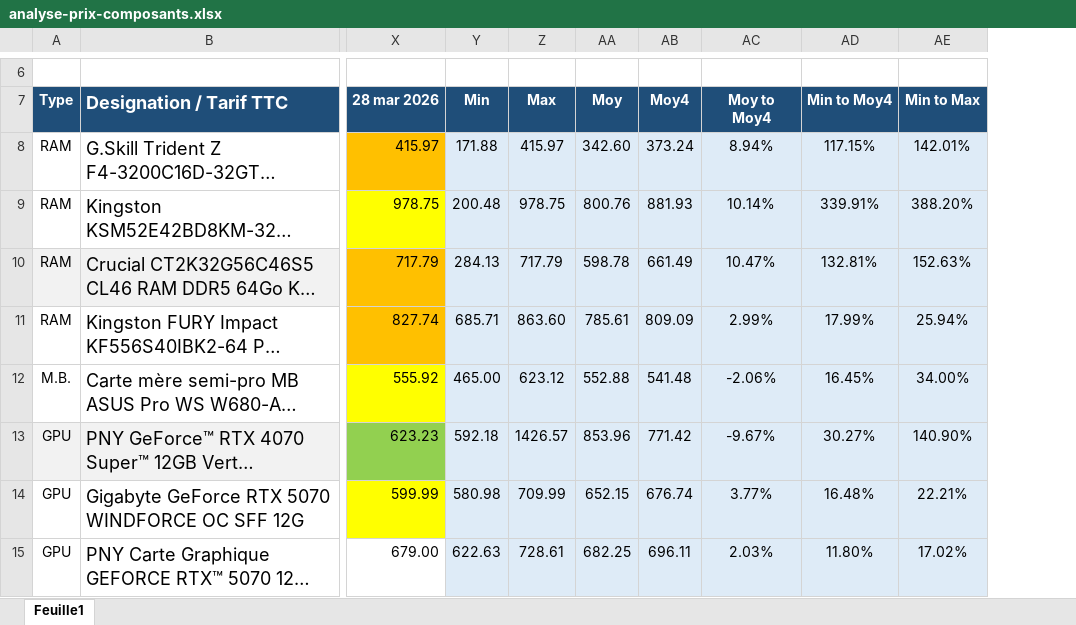
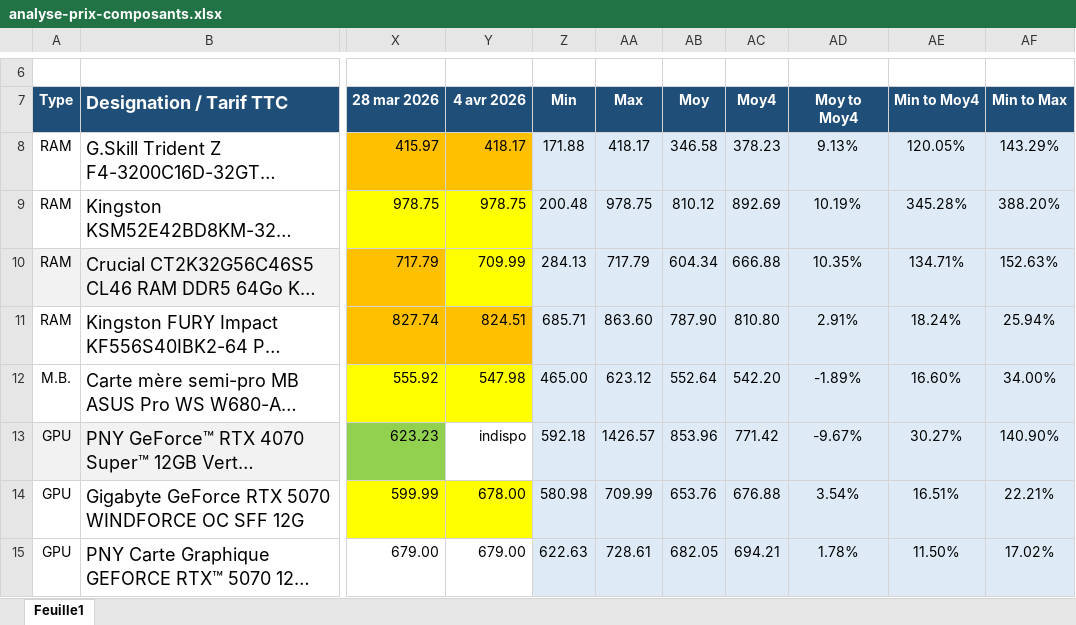
Before and after one commit to AlexiaGossa/PricesOfIT, an Excel workbook: analyse-prix-composants.xlsx, sheet Feuille1, drawn as a sheet; only a part is shown, gaps mark what is left out; long unchanged cells end in …; values as stored, in another font and other column widths than the file's, no borders; addresses are those after the commit; the diff covers the shown part only; the diff names each change by its address in the sheet, - before the commit and + after, or states it on an @@ line.

```diff
--- a/analyse-prix-composants.xlsx (sheet Feuille1)
+++ b/analyse-prix-composants.xlsx (sheet Feuille1)
+column Y (4 avr 2026), rows 8-15: 418.17 | 978.75 | 709.99 | 824.51 | 547.98 | indispo | 678.00 | 679.00
-AA8 (Max): 415.97
+AA8 (Max): 418.17
-AB8 (Moy): 342.60
+AB8 (Moy): 346.58
-AC8 (Moy4): 373.24
+AC8 (Moy4): 378.23
-AD8 (Moy to Moy4): 8.94%
+AD8 (Moy to Moy4): 9.13%
-AE8 (Min to Moy4): 117.15%
+AE8 (Min to Moy4): 120.05%
-AF8 (Min to Max): 142.01%
+AF8 (Min to Max): 143.29%
-AB9 (Moy): 800.76
+AB9 (Moy): 810.12
-AC9 (Moy4): 881.93
+AC9 (Moy4): 892.69
-AD9 (Moy to Moy4): 10.14%
+AD9 (Moy to Moy4): 10.19%
-AE9 (Min to Moy4): 339.91%
+AE9 (Min to Moy4): 345.28%
-AB10 (Moy): 598.78
+AB10 (Moy): 604.34
-AC10 (Moy4): 661.49
+AC10 (Moy4): 666.88
-AD10 (Moy to Moy4): 10.47%
+AD10 (Moy to Moy4): 10.35%
-AE10 (Min to Moy4): 132.81%
+AE10 (Min to Moy4): 134.71%
-AB11 (Moy): 785.61
+AB11 (Moy): 787.90
-AC11 (Moy4): 809.09
+AC11 (Moy4): 810.80
-AD11 (Moy to Moy4): 2.99%
+AD11 (Moy to Moy4): 2.91%
-AE11 (Min to Moy4): 17.99%
+AE11 (Min to Moy4): 18.24%
-AB12 (Moy): 552.88
+AB12 (Moy): 552.64
-AC12 (Moy4): 541.48
+AC12 (Moy4): 542.20
-AD12 (Moy to Moy4): -2.06%
+AD12 (Moy to Moy4): -1.89%
-AE12 (Min to Moy4): 16.45%
+AE12 (Min to Moy4): 16.60%
-AB14 (Moy): 652.15
+AB14 (Moy): 653.76
-AC14 (Moy4): 676.74
+AC14 (Moy4): 676.88
-AD14 (Moy to Moy4): 3.77%
+AD14 (Moy to Moy4): 3.54%
-AE14 (Min to Moy4): 16.48%
+AE14 (Min to Moy4): 16.51%
-AB15 (Moy): 682.25
+AB15 (Moy): 682.05
-AC15 (Moy4): 696.11
+AC15 (Moy4): 694.21
-AD15 (Moy to Moy4): 2.03%
+AD15 (Moy to Moy4): 1.78%
-AE15 (Min to Moy4): 11.80%
+AE15 (Min to Moy4): 11.50%
```
Also changed, not shown: 146 edited cells and cell formats elsewhere in this sheet, formulas that keep their value, 1 other file.
